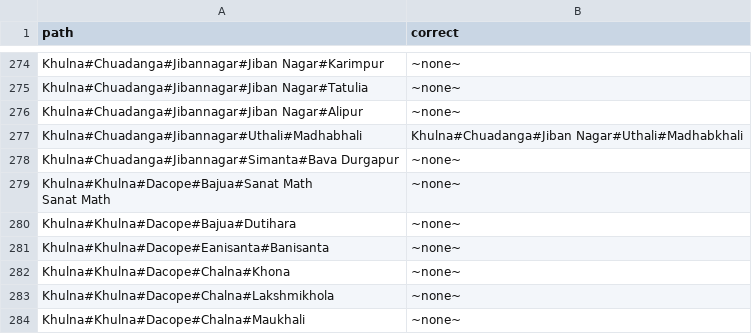
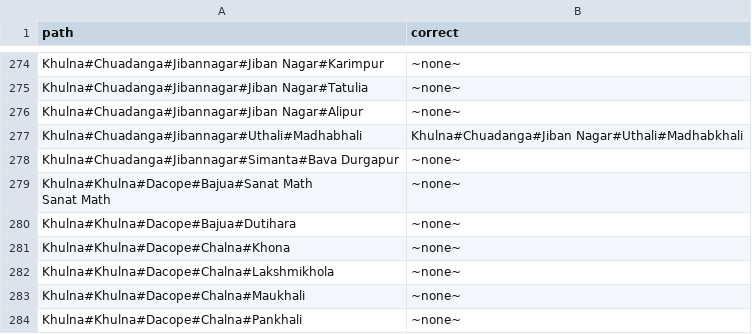
Before and after one commit to portsoc/iArsenic, a CSV file: data/name-corrections/20210617-nylah-name-corrections_not-finished.csv, drawn as a sheet; only a part is shown, gaps mark what is left out; the shorter side is filled out with more unchanged rows.

Commit message:
no need to save ~none~ corrections to subregions of ~none~

```diff
--- a/data/name-corrections/20210617-nylah-name-corrections_not-finished.csv
+++ b/data/name-corrections/20210617-nylah-name-corrections_not-finished.csv
@@ -281,3 +281,2 @@ Sanat Math",~none~
 Khulna#Khulna#Dacope#Bajua#Dutihara,~none~
-Khulna#Khulna#Dacope#Eanisanta#Banisanta,~none~
 Khulna#Khulna#Dacope#Chalna#Khona,~none~
```
Also changed, not shown: 1 other file.
